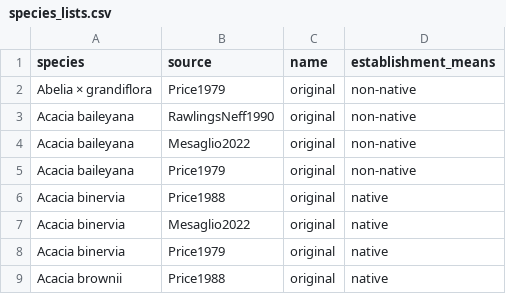
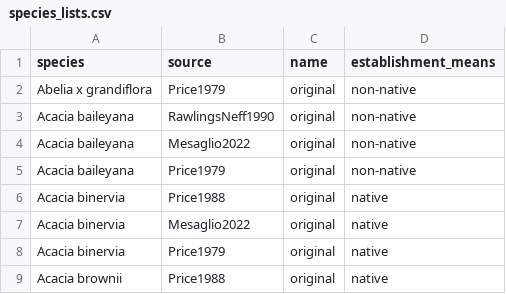
Before and after one commit to tmesaglio/duck-river-traits, a CSV file: species_lists.csv, drawn as a sheet; only a part is shown.

```diff
--- a/species_lists.csv
+++ b/species_lists.csv
@@ -1,3 +1,3 @@
 species,source,name,establishment_means
-Abelia × grandiflora,Price1979,original,non-native
+Abelia x grandiflora,Price1979,original,non-native
 Acacia baileyana,RawlingsNeff1990,original,non-native
```
Also changed, not shown: 2 other files.
